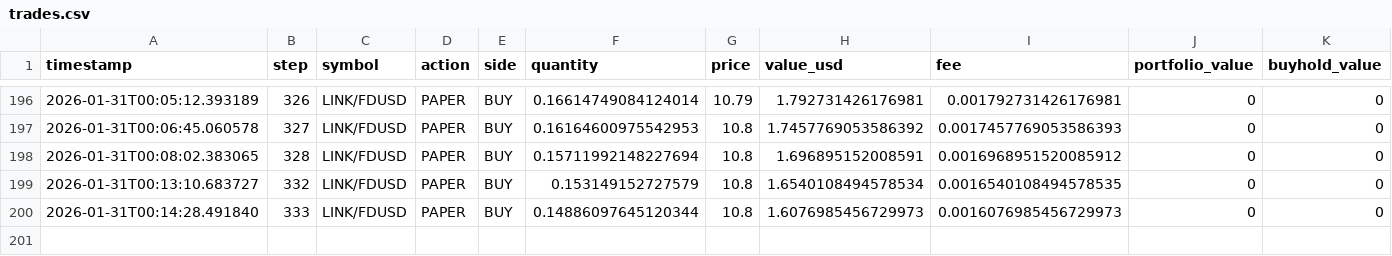
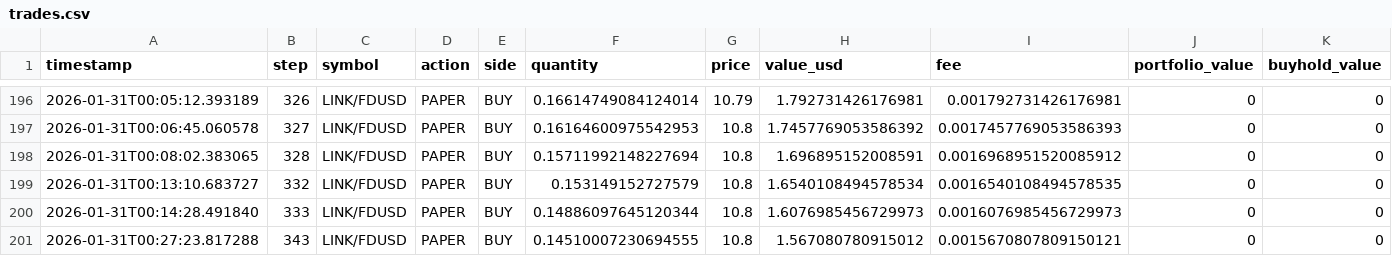
Before and after one commit to evolutis-ai/evolutis, a CSV file: data/live/trades.csv, drawn as a sheet; only a part is shown, gaps mark what is left out; rows hold the shown columns only; the diff names each change by its address in the sheet, - before the commit and + after, or states it on an @@ line.

```diff
--- a/data/live/trades.csv
+++ b/data/live/trades.csv
+row 201: 2026-01-31T00:27:23.817288 | 343 | LINK/FDUSD | PAPER | BUY | 0.14510007230694555 | 10.8 | 1.567080780915012 | 0.0015670807809150121 | 0 | 0
```
Also changed, not shown: data/live/portfolio_history.csv, 2 other files.
